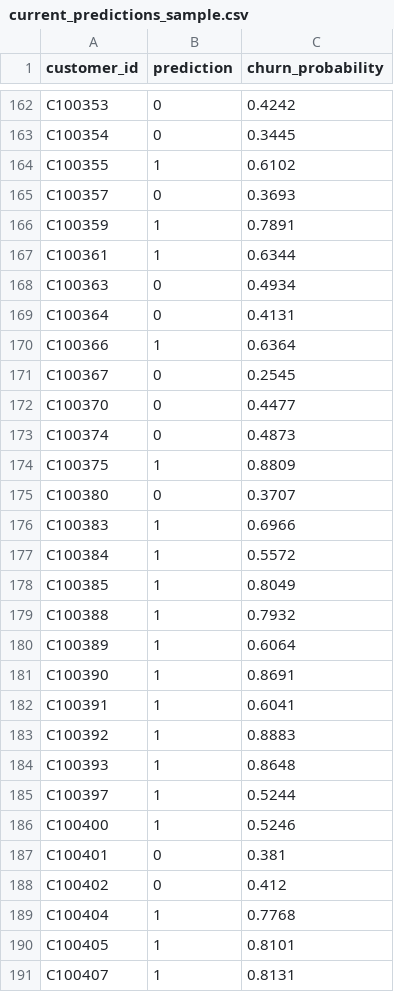
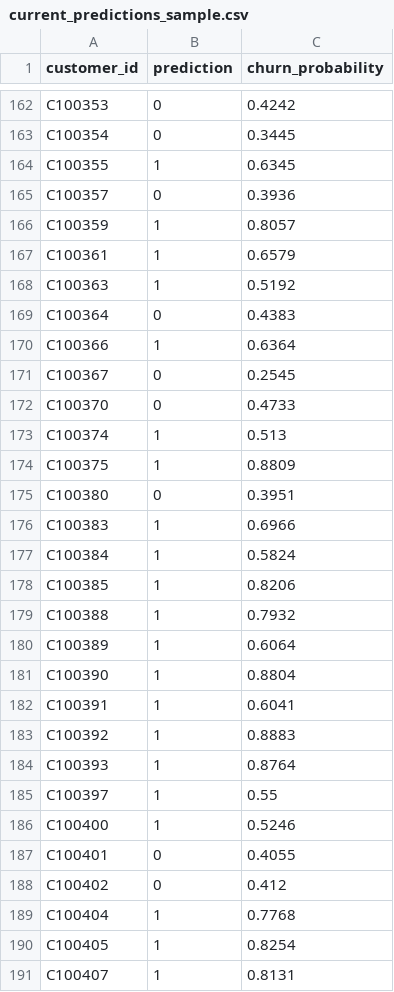
Before and after one commit to Nass10000/F_nubes_ciencia_de_datos_en_produccion, a CSV file: mlops_pipeline/reports/current_predictions_sample.csv, drawn as a sheet; only a part is shown, gaps mark what is left out; the diff covers the shown part only.

```diff
--- a/mlops_pipeline/reports/current_predictions_sample.csv
+++ b/mlops_pipeline/reports/current_predictions_sample.csv
@@ -163,29 +163,29 @@ C100353,0,0.4242
 C100354,0,0.3445
-C100355,1,0.6102
-C100357,0,0.3693
-C100359,1,0.7891
-C100361,1,0.6344
-C100363,0,0.4934
-C100364,0,0.4131
+C100355,1,0.6345
+C100357,0,0.3936
+C100359,1,0.8057
+C100361,1,0.6579
+C100363,1,0.5192
+C100364,0,0.4383
 C100366,1,0.6364
 C100367,0,0.2545
-C100370,0,0.4477
-C100374,0,0.4873
+C100370,0,0.4733
+C100374,1,0.513
 C100375,1,0.8809
-C100380,0,0.3707
+C100380,0,0.3951
 C100383,1,0.6966
-C100384,1,0.5572
-C100385,1,0.8049
+C100384,1,0.5824
+C100385,1,0.8206
 C100388,1,0.7932
 C100389,1,0.6064
-C100390,1,0.8691
+C100390,1,0.8804
 C100391,1,0.6041
 C100392,1,0.8883
-C100393,1,0.8648
-C100397,1,0.5244
+C100393,1,0.8764
+C100397,1,0.55
 C100400,1,0.5246
-C100401,0,0.381
+C100401,0,0.4055
 C100402,0,0.412
 C100404,1,0.7768
-C100405,1,0.8101
+C100405,1,0.8254
 C100407,1,0.8131
```
Also changed, not shown: 161 edited cells elsewhere in this file, mlops_pipeline/reports/drift_report.csv, 7 other files.
